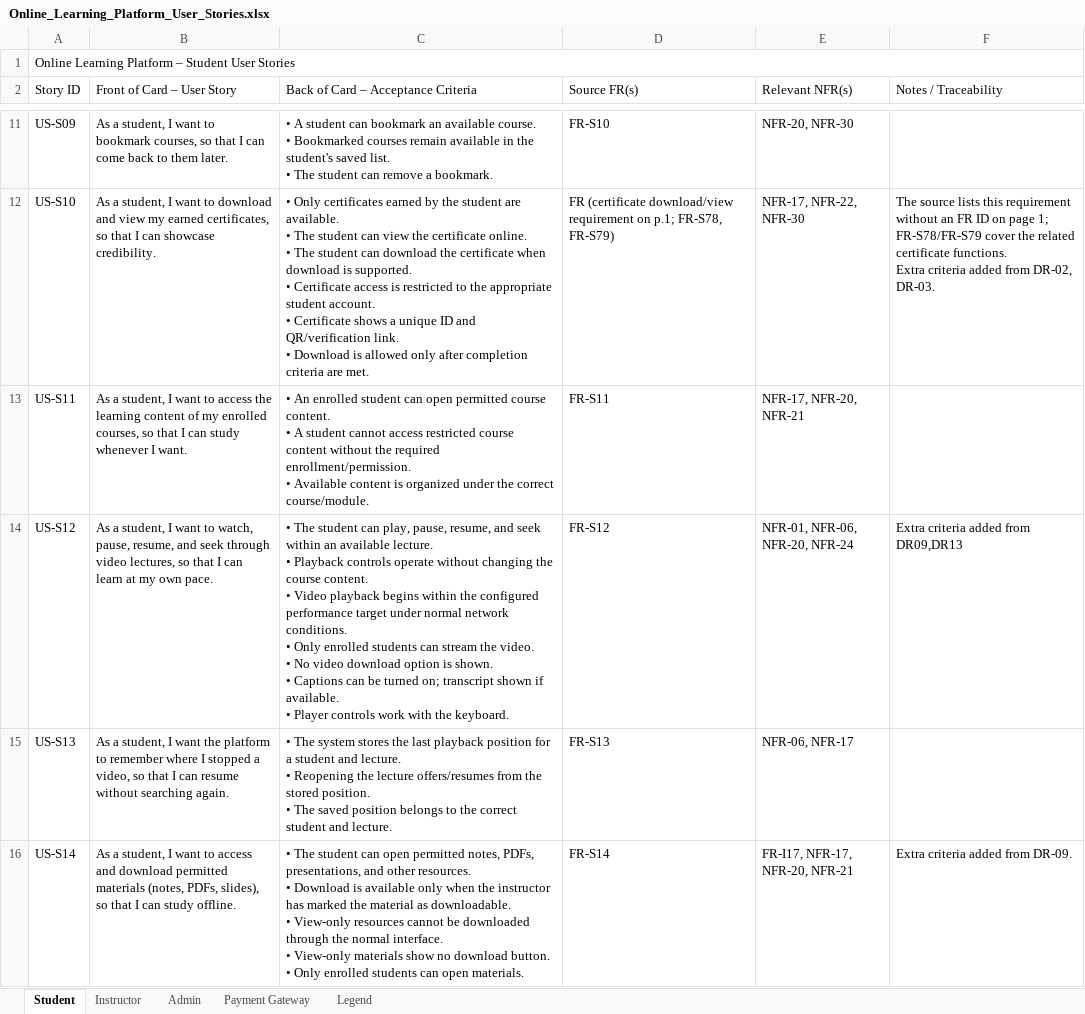
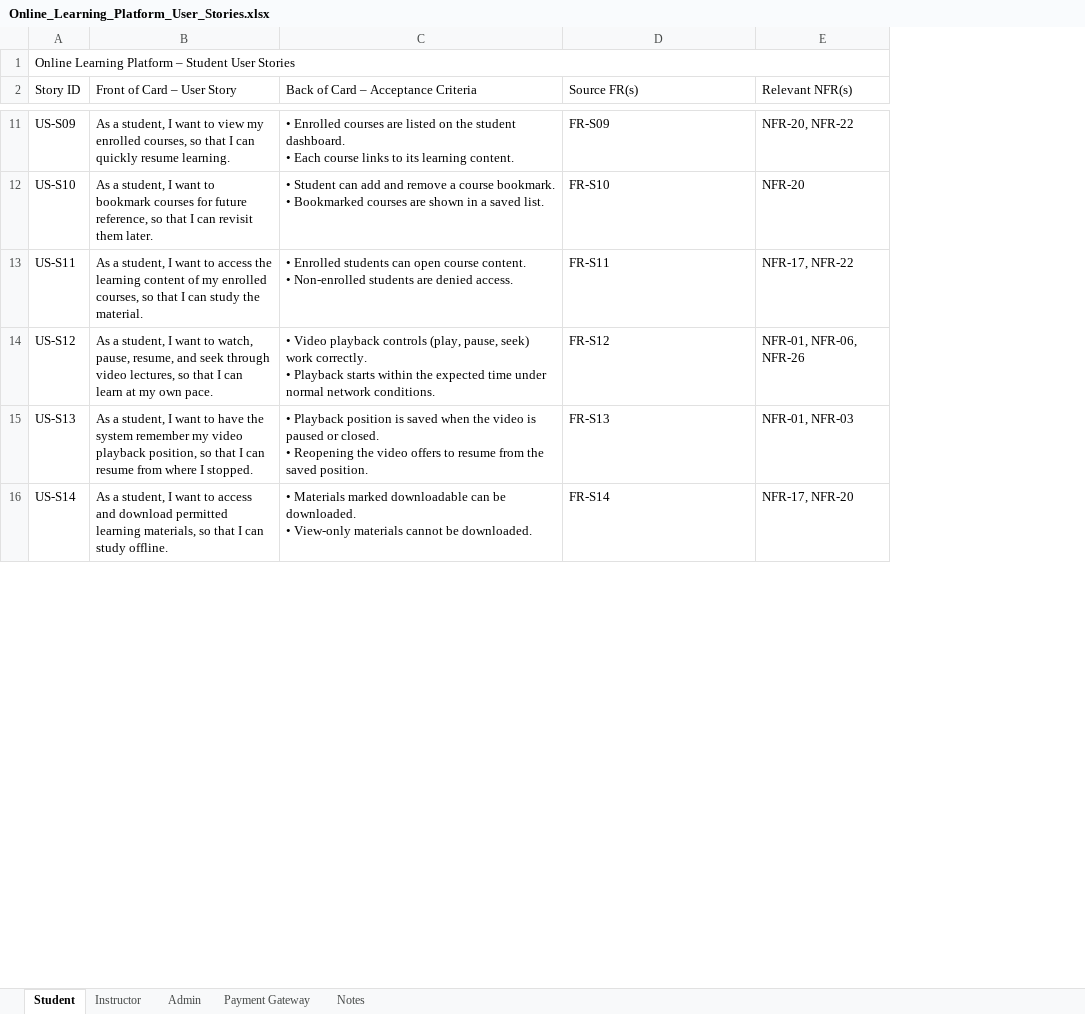
Before and after one commit to Dhruvam1111/Online-Learning-Platform, an Excel workbook: Documentation/Online_Learning_Platform_User_Stories.xlsx, sheet Student, drawn as a sheet; only a part is shown, gaps mark what is left out; values as stored, in another font and other column widths than the file's, no cell formats; charts and pictures and table styles not drawn; removed rows and columns are numbered as before the commit, all else as after; ↵ is a line break in a cell; the diff covers the shown part only; the diff names each change by its address in the sheet, - before the commit and + after, or states it on an @@ line.

Commit message:
FR, NFRs and Domain Requirements and User Stories moved to Documentation Folder

```diff
--- a/Documentation/Online_Learning_Platform_User_Stories.xlsx (sheet Student)
+++ b/Documentation/Online_Learning_Platform_User_Stories.xlsx (sheet Student)
-sheet tab: Legend
+sheet tab: Notes
-column F (Notes / Traceability), rows 12-16: The source lists this requirement without an FR ID on page 1; FR-S78/FR-S79 cover the related certificate functions. ↵ Extra criteria added from DR-02, DR-03. |  | Extra criteria added from DR09,DR13 |  | Extra criteria added from DR-09.
-B11 (Front of Card – User Story): …want to bookmark courses, so that I can come back to them later.
+B11 (Front of Card – User Story): …want to view my enrolled courses, so that I can quickly resume learning.
-C11: • A student can bookmark an available course. ↵ • Bookmarked courses remain available in the student's saved list. ↵ • The student can remove a bookmark.
+C11: • Enrolled courses are listed on the student dashboard. ↵ • Each course links to its learning content.
-D11 (Source FR(s)): FR-S10
+D11 (Source FR(s)): FR-S09
-E11 (Relevant NFR(s)): NFR-20, NFR-30
+E11 (Relevant NFR(s)): NFR-20, NFR-22
-B12 (Front of Card – User Story): …want to download and view my earned certificates, so that I can showcase credibility.
+B12 (Front of Card – User Story): …want to bookmark courses for future reference, so that I can revisit them later.
-C12: • Only certificates earned by the student are available. ↵ • The student can view the certificate online. ↵ • The student can download the certificate when download is supported. ↵ • Certificate access is restricted to the appropriate student account. ↵ • Certificate shows a unique ID and QR/verification link. ↵ • Download is allowed only after completion criteria are met.
+C12: • Student can add and remove a course bookmark. ↵ • Bookmarked courses are shown in a saved list.
-D12 (Source FR(s)): FR (certificate download/view requirement on p.1; FR-S78, FR-S79)
+D12 (Source FR(s)): FR-S10
-E12 (Relevant NFR(s)): NFR-17, NFR-22, NFR-30
+E12 (Relevant NFR(s)): NFR-20
-B13 (Front of Card – User Story): …can study whenever I want.
+B13 (Front of Card – User Story): …can study the material.
-C13: • An enrolled student can open permitted course content. ↵ • A student cannot access restricted course content without the required enrollment/permission. ↵ • Available content is organized under the correct course/module.
+C13: • Enrolled students can open course content. ↵ • Non-enrolled students are denied access.
-E13 (Relevant NFR(s)): NFR-17, NFR-20, NFR-21
+E13 (Relevant NFR(s)): NFR-17, NFR-22
-C14: • The student can play, pause, resume, and seek within an available lecture. ↵ • Playback controls operate without changing the course content. ↵ • Video playback begins within the configured performance target under normal network conditions. ↵ • Only enrolled students can stream the video. ↵ • No video download option is shown. ↵ • Captions can be turned on; transcript shown if available. ↵ • Player controls work with the keyboard.
+C14: • Video playback controls (play, pause, seek) work correctly. ↵ • Playback starts within the expected time under normal network conditions.
-E14 (Relevant NFR(s)): NFR-01, NFR-06, NFR-20, NFR-24
+E14 (Relevant NFR(s)): NFR-01, NFR-06, NFR-26
-B15 (Front of Card – User Story): …I want the platform to remember where I stopped a video, so that I can resume without searching again.
+B15 (Front of Card – User Story): …I want to have the system remember my video playback position, so that I can resume from where I stopped.
-C15: • The system stores the last playback position for a student and lecture. ↵ • Reopening the lecture offers/resumes from the stored position. ↵ • The saved position belongs to the correct student and lecture.
+C15: • Playback position is saved when the video is paused or closed. ↵ • Reopening the video offers to resume from the saved position.
-E15 (Relevant NFR(s)): NFR-06, NFR-17
+E15 (Relevant NFR(s)): NFR-01, NFR-03
-B16 (Front of Card – User Story): …download permitted materials (notes, PDFs, slides), so that…
+B16 (Front of Card – User Story): …download permitted learning materials, so that…
-C16: • The student can open permitted notes, PDFs, presentations, and other resources. ↵ • Download is available only when the instructor has marked the material as downloadable. ↵ • View-only resources cannot be downloaded through the normal interface. ↵ • View-only materials show no download button. ↵ • Only enrolled students can open materials.
+C16: • Materials marked downloadable can be downloaded. ↵ • View-only materials cannot be downloaded.
-E16 (Relevant NFR(s)): FR-I17, NFR-17, NFR-20, NFR-21
+E16 (Relevant NFR(s)): NFR-17, NFR-20
```
Also changed, not shown: 4 added rows, 9 removed rows and 251 edited cells elsewhere in this sheet, sheet Instructor, sheet Admin, sheet Payment Gateway, sheet Notes, cell formats, charts or pictures, 2 other files.
